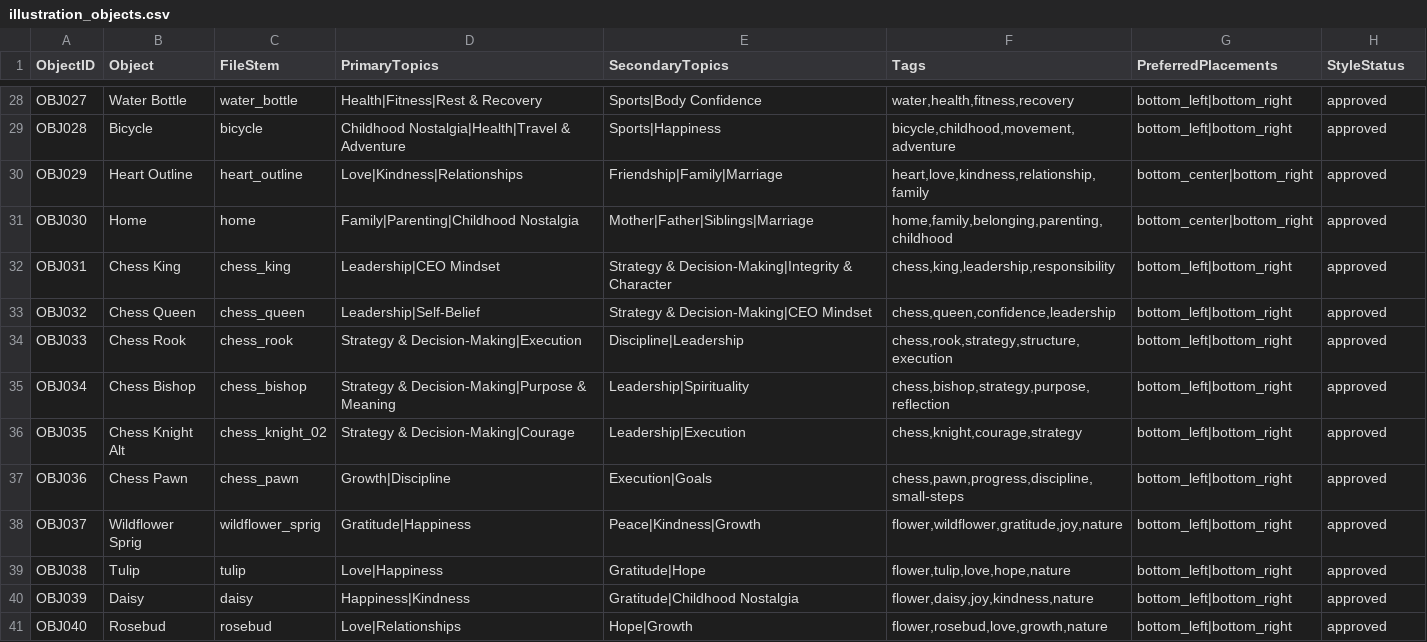
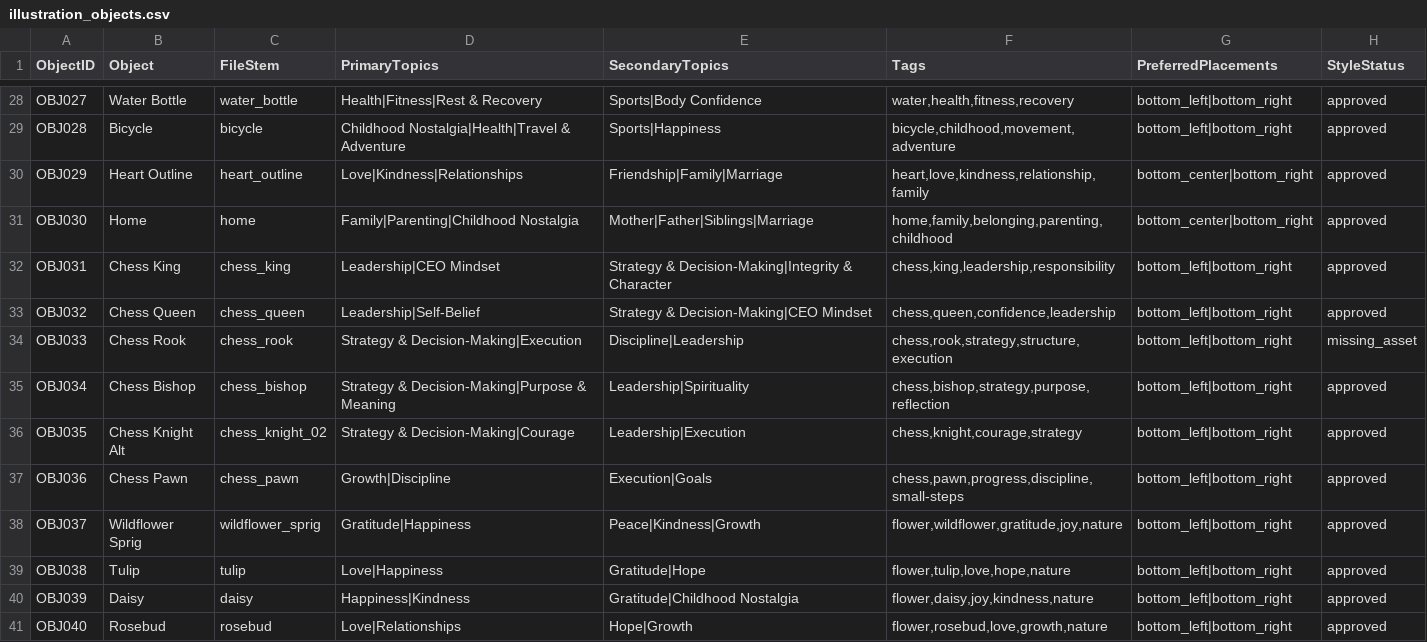
Before and after one commit to tkanchi/talksnwalks-agent, a CSV file: data/illustration_objects.csv, drawn as a sheet; only a part is shown, gaps mark what is left out.

Commit message:
Disable missing chess rook illustration

```diff
--- a/data/illustration_objects.csv
+++ b/data/illustration_objects.csv
@@ -33,3 +33,3 @@ OBJ031,Chess King,chess_king,"Leadership|CEO Mindset","Strategy & Decision-Makin
 OBJ032,Chess Queen,chess_queen,"Leadership|Self-Belief","Strategy & Decision-Making|CEO Mindset","chess,queen,confidence,leadership","bottom_left|bottom_right",approved
-OBJ033,Chess Rook,chess_rook,"Strategy & Decision-Making|Execution","Discipline|Leadership","chess,rook,strategy,structure,execution","bottom_left|bottom_right",approved
+OBJ033,Chess Rook,chess_rook,"Strategy & Decision-Making|Execution","Discipline|Leadership","chess,rook,strategy,structure,execution","bottom_left|bottom_right",missing_asset
 OBJ034,Chess Bishop,chess_bishop,"Strategy & Decision-Making|Purpose & Meaning","Leadership|Spirituality","chess,bishop,strategy,purpose,reflection","bottom_left|bottom_right",approved
```
